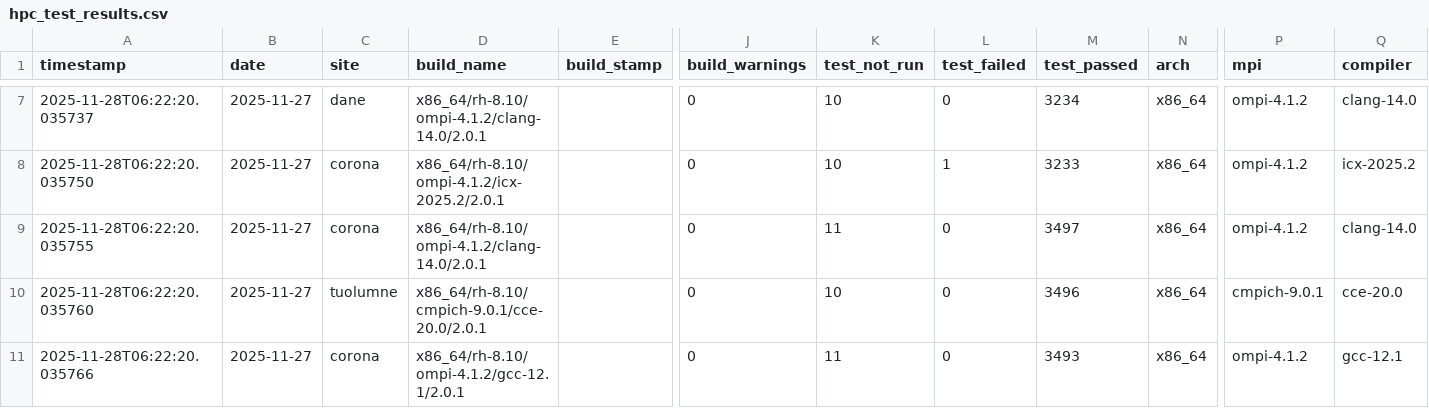
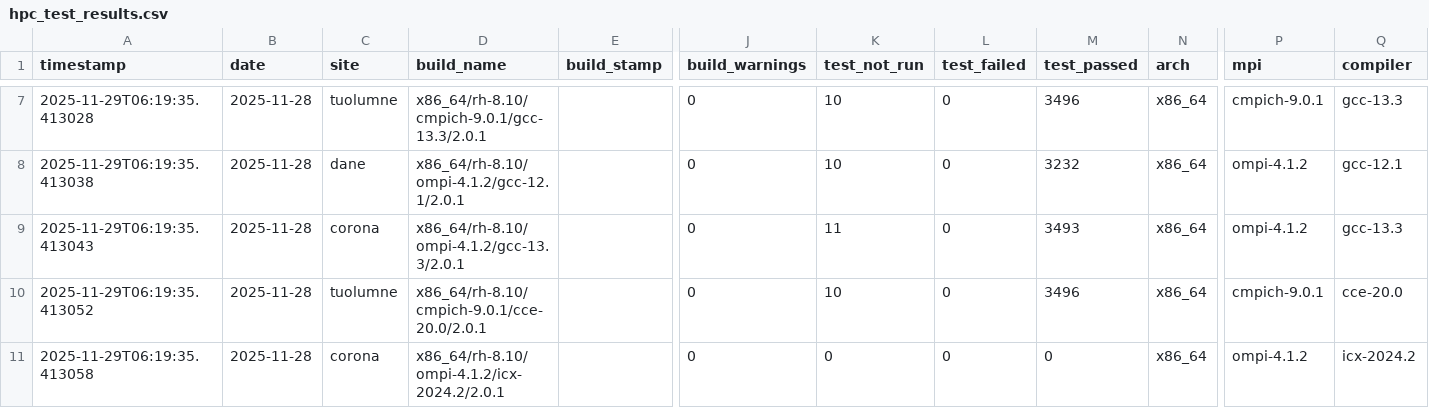
Before and after one commit to hyoklee/hpc-h5, a CSV file: src/hpc_test_results.csv, drawn as a sheet; only a part is shown, gaps mark what is left out; the diff covers the shown part only; the diff names each change by its address in the sheet, - before the commit and + after, or states it on an @@ line.

```diff
--- a/src/hpc_test_results.csv
+++ b/src/hpc_test_results.csv
-A7 (timestamp): 2025-11-28T06:22:20.035737
+A7 (timestamp): 2025-11-29T06:19:35.413028
-B7:B11 (date): 2025-11-27
+B7:B11 (date): 2025-11-28
-C7 (site): dane
+C7 (site): tuolumne
-D7 (build_name): x86_64/rh-8.10/ompi-4.1.2/clang-14.0/2.0.1
+D7 (build_name): x86_64/rh-8.10/cmpich-9.0.1/gcc-13.3/2.0.1
-M7 (test_passed): 3234
+M7 (test_passed): 3496
-P7 (mpi): ompi-4.1.2
+P7 (mpi): cmpich-9.0.1
-Q7 (compiler): clang-14.0
+Q7 (compiler): gcc-13.3
-A8 (timestamp): 2025-11-28T06:22:20.035750
+A8 (timestamp): 2025-11-29T06:19:35.413038
-C8 (site): corona
+C8 (site): dane
-D8 (build_name): x86_64/rh-8.10/ompi-4.1.2/icx-2025.2/2.0.1
+D8 (build_name): x86_64/rh-8.10/ompi-4.1.2/gcc-12.1/2.0.1
-L8 (test_failed): 1
+L8 (test_failed): 0
-M8 (test_passed): 3233
+M8 (test_passed): 3232
-Q8 (compiler): icx-2025.2
+Q8 (compiler): gcc-12.1
-A9 (timestamp): 2025-11-28T06:22:20.035755
+A9 (timestamp): 2025-11-29T06:19:35.413043
-D9 (build_name): x86_64/rh-8.10/ompi-4.1.2/clang-14.0/2.0.1
+D9 (build_name): x86_64/rh-8.10/ompi-4.1.2/gcc-13.3/2.0.1
-M9 (test_passed): 3497
+M9 (test_passed): 3493
-Q9 (compiler): clang-14.0
+Q9 (compiler): gcc-13.3
-A10 (timestamp): 2025-11-28T06:22:20.035760
+A10 (timestamp): 2025-11-29T06:19:35.413052
-A11 (timestamp): 2025-11-28T06:22:20.035766
+A11 (timestamp): 2025-11-29T06:19:35.413058
-D11 (build_name): x86_64/rh-8.10/ompi-4.1.2/gcc-12.1/2.0.1
+D11 (build_name): x86_64/rh-8.10/ompi-4.1.2/icx-2024.2/2.0.1
-K11 (test_not_run): 11
+K11 (test_not_run): 0
-M11 (test_passed): 3493
+M11 (test_passed): 0
-Q11 (compiler): gcc-12.1
+Q11 (compiler): icx-2024.2
```
Also changed, not shown: 31 edited cells elsewhere in this file, 2 other files.
